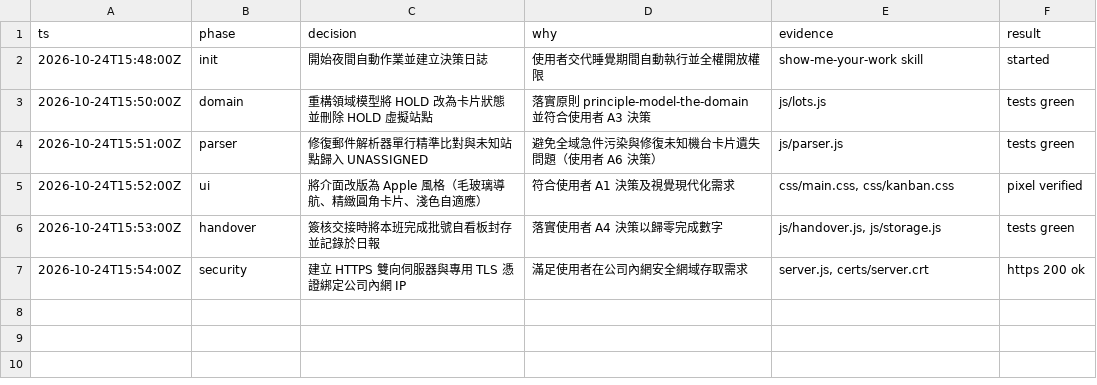
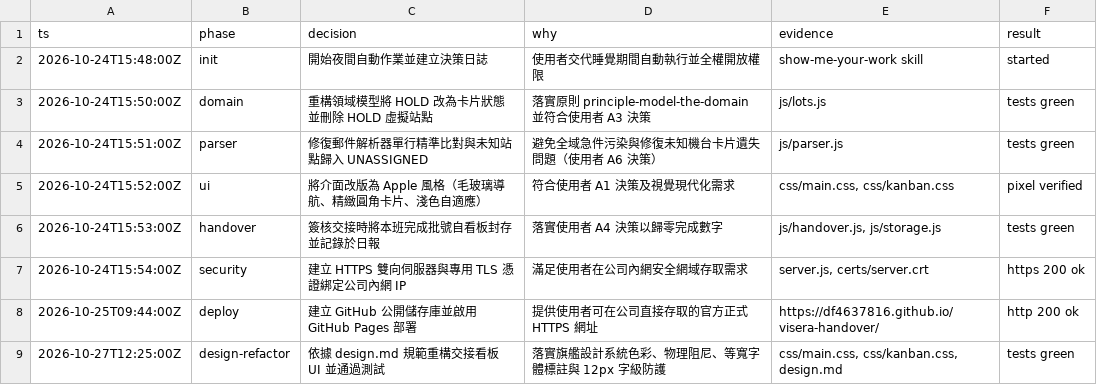
Before and after one commit to df4637816/visera-handover, a TSV file: decisions.tsv, drawn as a sheet.

Commit message:
feat(ui): align kanban UI with design.md specification and pass regression tests

```diff
--- a/decisions.tsv
+++ b/decisions.tsv
@@ -7 +7,3 @@ ts	phase	decision	why	evidence	result
 2026-10-24T15:54:00Z	security	建立 HTTPS 雙向伺服器與專用 TLS 憑證綁定公司內網 IP	滿足使用者在公司內網安全網域存取需求	server.js, certs/server.crt	https 200 ok
+2026-10-25T09:44:00Z	deploy	建立 GitHub 公開儲存庫並啟用 GitHub Pages 部署	提供使用者可在公司直接存取的官方正式 HTTPS 網址	https://df4637816.github.io/visera-handover/	http 200 ok
+2026-10-27T12:25:00Z	design-refactor	依據 design.md 規範重構交接看板 UI 並通過測試	落實旗艦設計系統色彩、物理阻尼、等寬字體標註與 12px 字級防護	css/main.css, css/kanban.css, design.md	tests green
```
Also changed, not shown: 4 other files.
